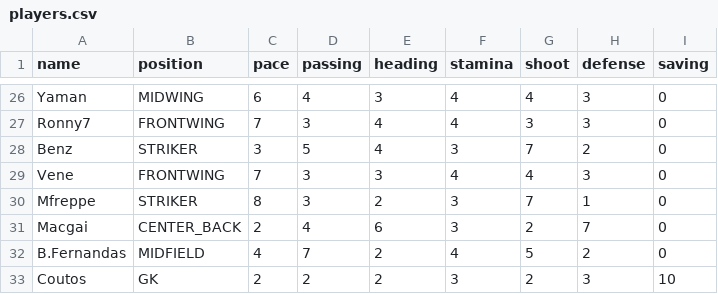
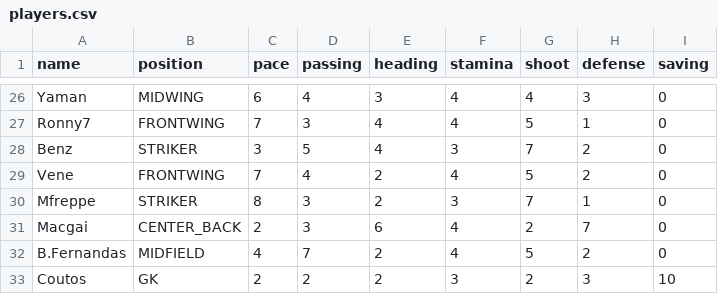
Before and after one commit to varakornvic-afk/FootballManager, a CSV file: src/main/resources/players.csv, drawn as a sheet; only a part is shown, gaps mark what is left out; the diff covers the shown part only; the diff names each change by its address in the sheet, - before the commit and + after, or states it on an @@ line.

```diff
--- a/src/main/resources/players.csv
+++ b/src/main/resources/players.csv
-G27 (shoot): 3
+G27 (shoot): 5
-H27 (defense): 3
+H27 (defense): 1
-D29 (passing): 3
+D29 (passing): 4
-E29 (heading): 3
+E29 (heading): 2
-G29 (shoot): 4
+G29 (shoot): 5
-H29 (defense): 3
+H29 (defense): 2
-D31 (passing): 4
+D31 (passing): 3
-F31 (stamina): 3
+F31 (stamina): 4
```
Also changed, not shown: 31 edited cells elsewhere in this file, 20 other files.
